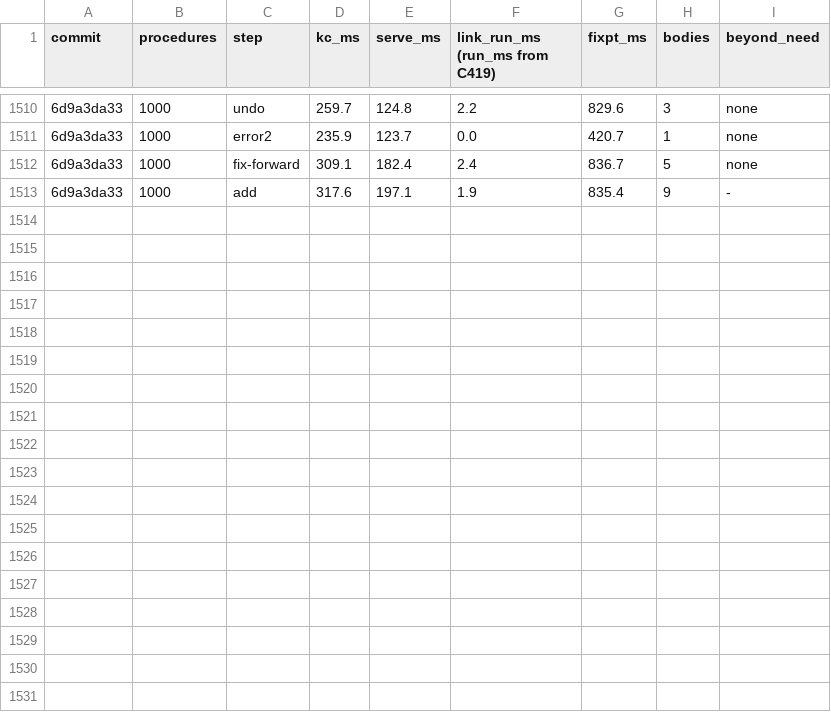
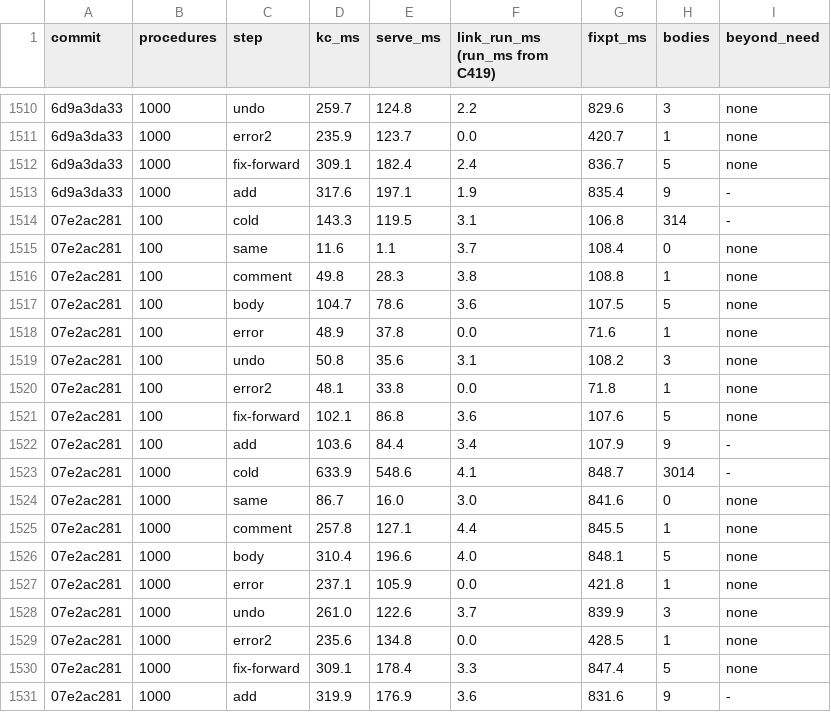
Before and after one commit to pnkfelix/kayak, a TSV file: bench/kc.tsv, drawn as a sheet; only a part is shown, gaps mark what is left out; the diff names each change by its address in the sheet, - before the commit and + after, or states it on an @@ line.

```diff
--- a/bench/kc.tsv
+++ b/bench/kc.tsv
+row 1514: 07e2ac281 | 100 | cold | 143.3 | 119.5 | 3.1 | 106.8 | 314 | -
+row 1515: 07e2ac281 | 100 | same | 11.6 | 1.1 | 3.7 | 108.4 | 0 | none
+row 1516: 07e2ac281 | 100 | comment | 49.8 | 28.3 | 3.8 | 108.8 | 1 | none
+row 1517: 07e2ac281 | 100 | body | 104.7 | 78.6 | 3.6 | 107.5 | 5 | none
+row 1518: 07e2ac281 | 100 | error | 48.9 | 37.8 | 0.0 | 71.6 | 1 | none
+row 1519: 07e2ac281 | 100 | undo | 50.8 | 35.6 | 3.1 | 108.2 | 3 | none
+row 1520: 07e2ac281 | 100 | error2 | 48.1 | 33.8 | 0.0 | 71.8 | 1 | none
+row 1521: 07e2ac281 | 100 | fix-forward | 102.1 | 86.8 | 3.6 | 107.6 | 5 | none
+row 1522: 07e2ac281 | 100 | add | 103.6 | 84.4 | 3.4 | 107.9 | 9 | -
+row 1523: 07e2ac281 | 1000 | cold | 633.9 | 548.6 | 4.1 | 848.7 | 3014 | -
+row 1524: 07e2ac281 | 1000 | same | 86.7 | 16.0 | 3.0 | 841.6 | 0 | none
+row 1525: 07e2ac281 | 1000 | comment | 257.8 | 127.1 | 4.4 | 845.5 | 1 | none
+row 1526: 07e2ac281 | 1000 | body | 310.4 | 196.6 | 4.0 | 848.1 | 5 | none
+row 1527: 07e2ac281 | 1000 | error | 237.1 | 105.9 | 0.0 | 421.8 | 1 | none
+row 1528: 07e2ac281 | 1000 | undo | 261.0 | 122.6 | 3.7 | 839.9 | 3 | none
+row 1529: 07e2ac281 | 1000 | error2 | 235.6 | 134.8 | 0.0 | 428.5 | 1 | none
+row 1530: 07e2ac281 | 1000 | fix-forward | 309.1 | 178.4 | 3.3 | 847.4 | 5 | none
+row 1531: 07e2ac281 | 1000 | add | 319.9 | 176.9 | 3.6 | 831.6 | 9 | -
```
Also changed, not shown: 9 other files.
